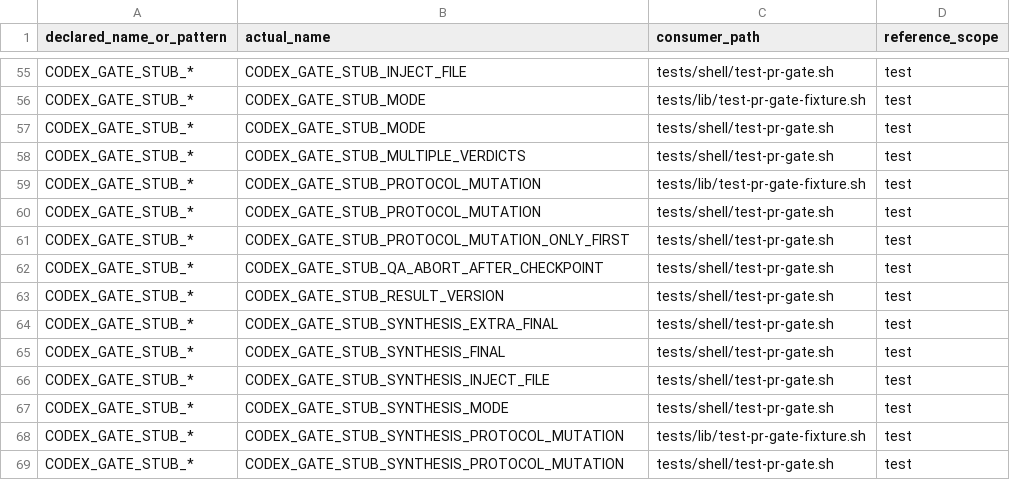
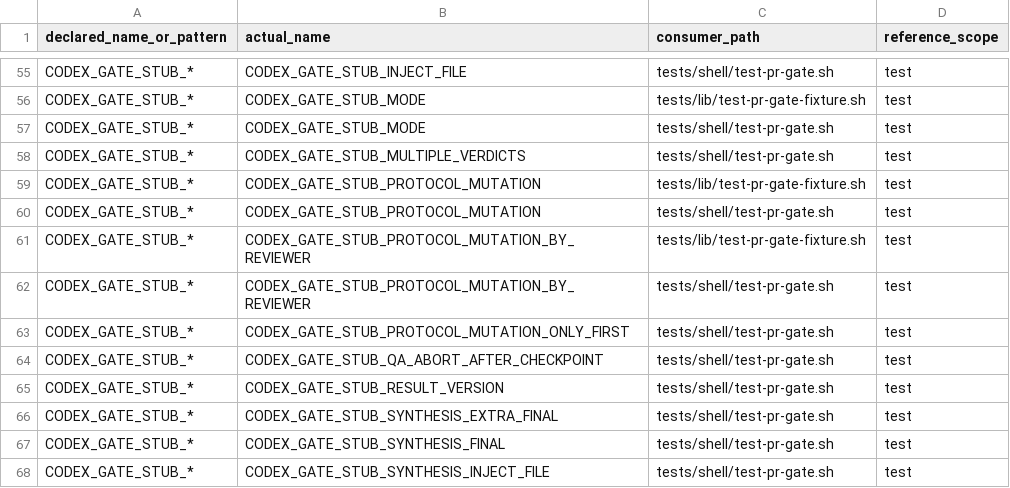
Before and after one commit to screenleon/pm-dispatch, a TSV file: docs/architecture/script-variable-consumers.tsv, drawn as a sheet; only a part is shown, gaps mark what is left out; the shorter side is filled out with more unchanged rows; the diff names each change by its address in the sheet, - before the commit and + after, or states it on an @@ line.

Commit message:
feat(cc-015): add systematic-debugging skill and heal gate copy restore (#518)
* feat(cc-015): add systematic-debugging skill and heal synthesis copy drift

Land the Tier 2 systematic-debugging skill as the first consumer of the
skill/command/harness policy. Also restore coverage/inventory/test-gap
copy fields from reviewer JSON before synthesis parity, so typography
drift (em dash vs ASCII dashes) cannot consume the correction retry.

* fix(gate): name reviewer test-gap defects instead of invalid JSON

Parse reviewer JSON before the contract filter, report null contract and
unpaired findings by row/id, fill empty existing_evidence from a paired
finding source, and put that reviewer's exact protocol reason in the
corrective retry brief.

* fix(gate): persist healed evidence and isolate reviewer retry briefs

Empty test-gap existing_evidence is filled from a matching finding source
and written back into the reviewer markdown so synthesis restore copies
the healed row. Restore applies the same fill, logs changed copy-fields,
and refuses artifacts whose sibling assurance sidecar already records a
protected attestation. Per-reviewer retry briefs keep distinct protocol
reasons, and a jq exception after the object-type check is named as a
filter failure.

* chore(gate): record per-reviewer protocol mutation test env

The full suite ratchet requires CODEX_GATE_STUB_PROTOCOL_MUTATION_BY_REVIEWER
in the variable consumer graph for the fixture and pr-gate suite.

* chore(cc-015): declare systematic-debugging surface coverage

The full-suite ratchet requires every skill SKILL.md to have an explicit
coverage tier. This method skill is operator-applied, not a machine
lifecycle, so it is recorded as manual-only.

* fix(gate): check restore exit status without SC2181

ShellCheck rejects `if [[ $? -eq 0 ]]` after copy-field restore. Fold the
call into the if so lint-scripts can pass the full suite.

```diff
--- a/docs/architecture/script-variable-consumers.tsv
+++ b/docs/architecture/script-variable-consumers.tsv
+row 61: CODEX_GATE_STUB_* | CODEX_GATE_STUB_PROTOCOL_MUTATION_BY_REVIEWER | tests/lib/test-pr-gate-fixture.sh | test
+row 62: CODEX_GATE_STUB_* | CODEX_GATE_STUB_PROTOCOL_MUTATION_BY_REVIEWER | tests/shell/test-pr-gate.sh | test
```
Also changed, not shown: 11 other files.
